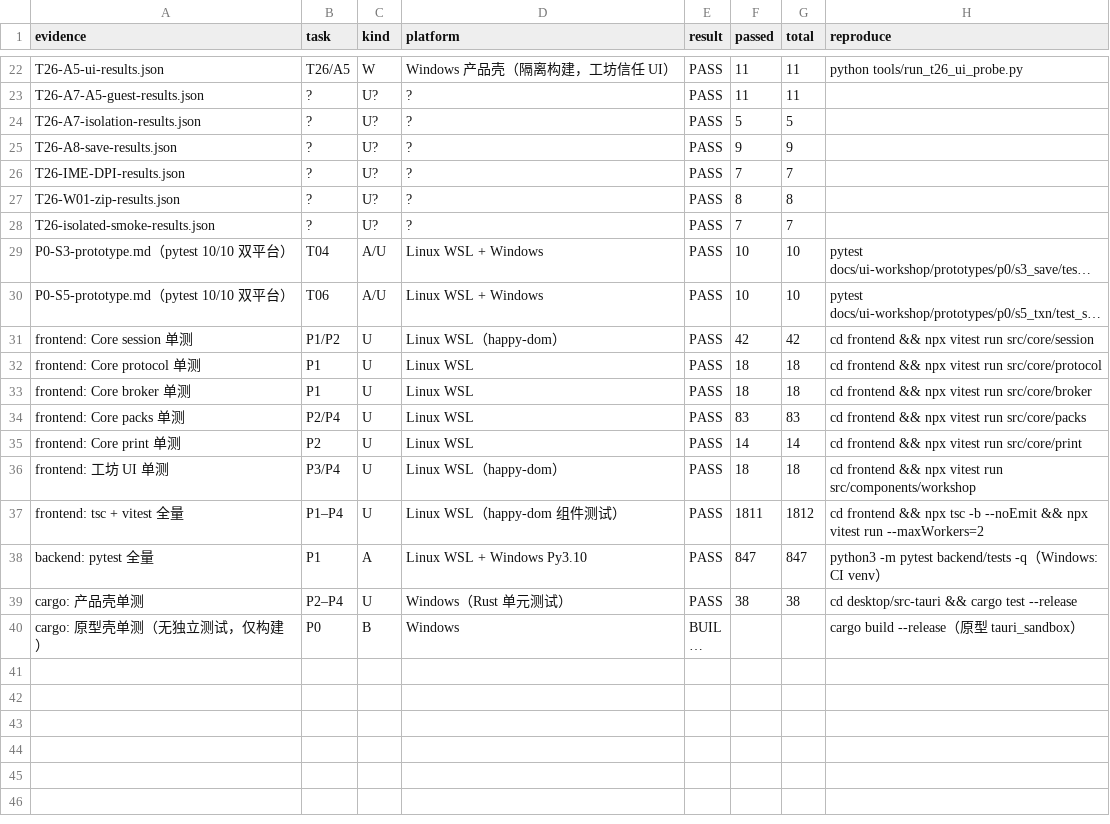
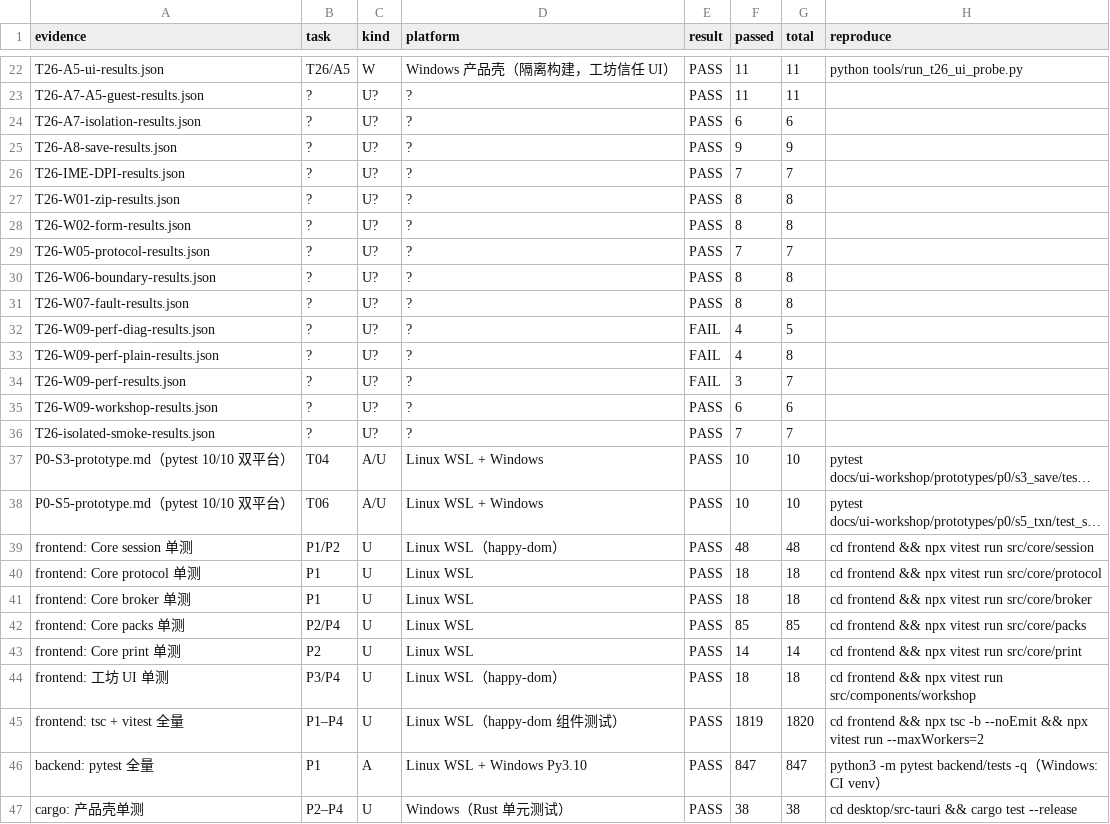
Before and after one commit to Asheep233/knowledge-editor, a CSV file: docs/ui-workshop/validation-matrix.csv, drawn as a sheet; only a part is shown, gaps mark what is left out; the shorter side is filled out with more unchanged rows; long unchanged cells end in …; addresses are those after the commit; the diff names each change by its address in the sheet, - before the commit and + after, or states it on an @@ line.

Commit message:
test(ui-workshop): W02 后全量回归 + 矩阵刷新 — 前端 1819/cargo 50
- frontend 134 files / 1819 passed +1 skipped（tsc 0）；backend 847 collected / exit 0；cargo 50 passed；
- 验证矩阵基线更新（session 48/packs 85/全量 1819），--check PASS；
- P6 追加回归；SESSION/HANDOVER/HANDOVER-FINAL 基线同步。

```diff
--- a/docs/ui-workshop/validation-matrix.csv
+++ b/docs/ui-workshop/validation-matrix.csv
-F24 (passed): 5
+F24 (passed): 6
-G24 (total): 5
+G24 (total): 6
+row 28: T26-W02-form-results.json | ? | U? | ? | PASS | 8 | 8
+row 29: T26-W05-protocol-results.json | ? | U? | ? | PASS | 7 | 7
+row 30: T26-W06-boundary-results.json | ? | U? | ? | PASS | 8 | 8
+row 31: T26-W07-fault-results.json | ? | U? | ? | PASS | 8 | 8
+row 32: T26-W09-perf-diag-results.json | ? | U? | ? | FAIL | 4 | 5
+row 33: T26-W09-perf-plain-results.json | ? | U? | ? | FAIL | 4 | 8
+row 34: T26-W09-perf-results.json | ? | U? | ? | FAIL | 3 | 7
+row 35: T26-W09-workshop-results.json | ? | U? | ? | PASS | 6 | 6
-F39 (passed): 42
+F39 (passed): 48
-G39 (total): 42
+G39 (total): 48
-F42 (passed): 83
+F42 (passed): 85
-G42 (total): 83
+G42 (total): 85
-F45 (passed): 1811
+F45 (passed): 1819
-G45 (total): 1812
+G45 (total): 1820
```
Also changed, not shown: 4 other files.
